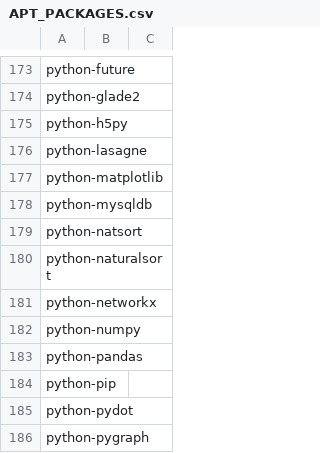
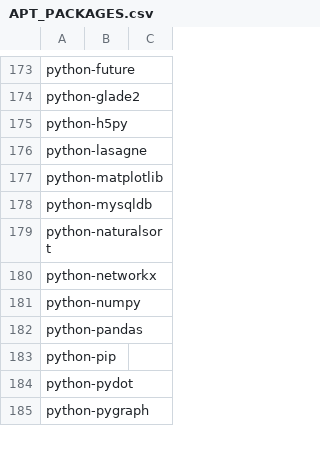
Before and after one commit to leoheck/ubuntu-config, a CSV file: scripts/APT_PACKAGES.csv, drawn as a sheet; only a part is shown, gaps mark what is left out.

Commit message:
Updating scripts

```diff
--- a/scripts/APT_PACKAGES.csv
+++ b/scripts/APT_PACKAGES.csv
@@ -178,3 +178,2 @@ python-matplotlib,
 python-mysqldb,
-python-natsort,
 python-naturalsort,
```
Also changed, not shown: 3 other files.
